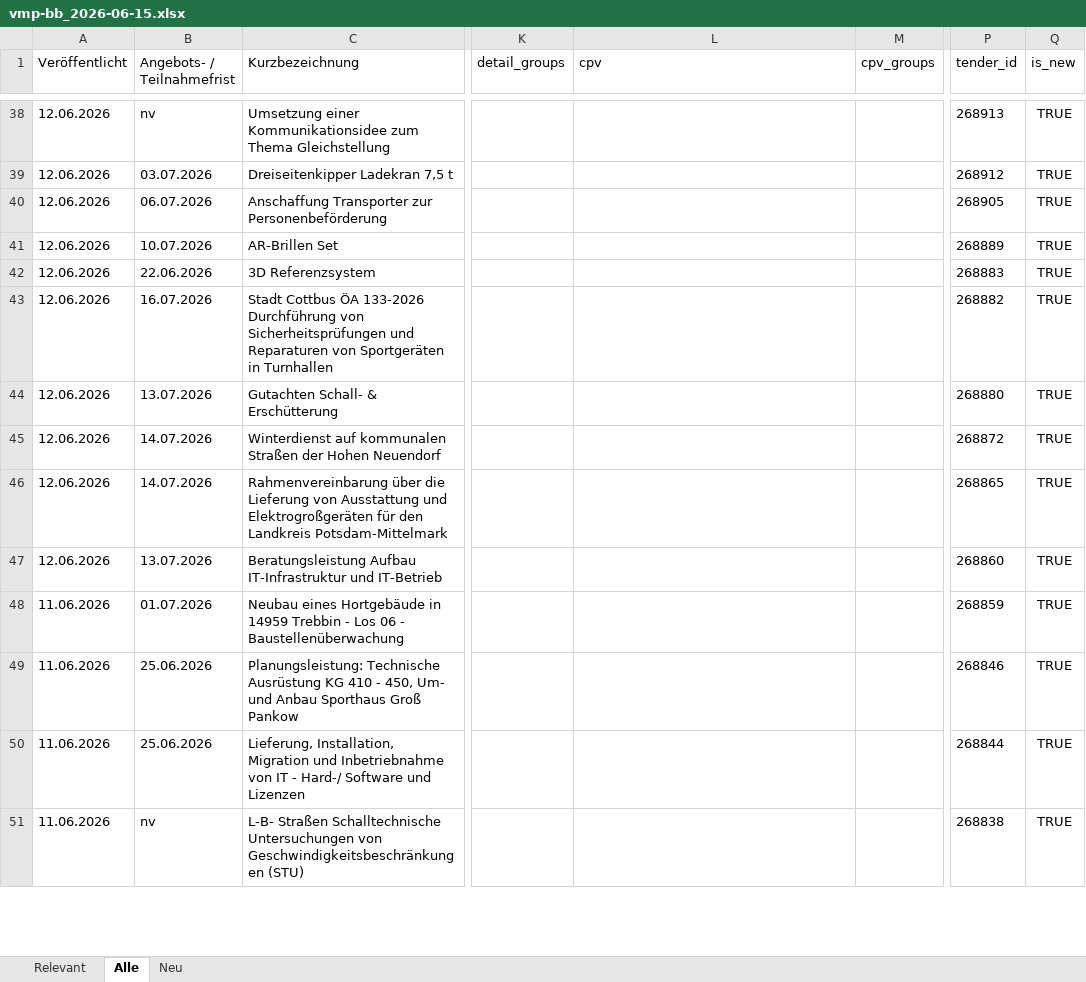
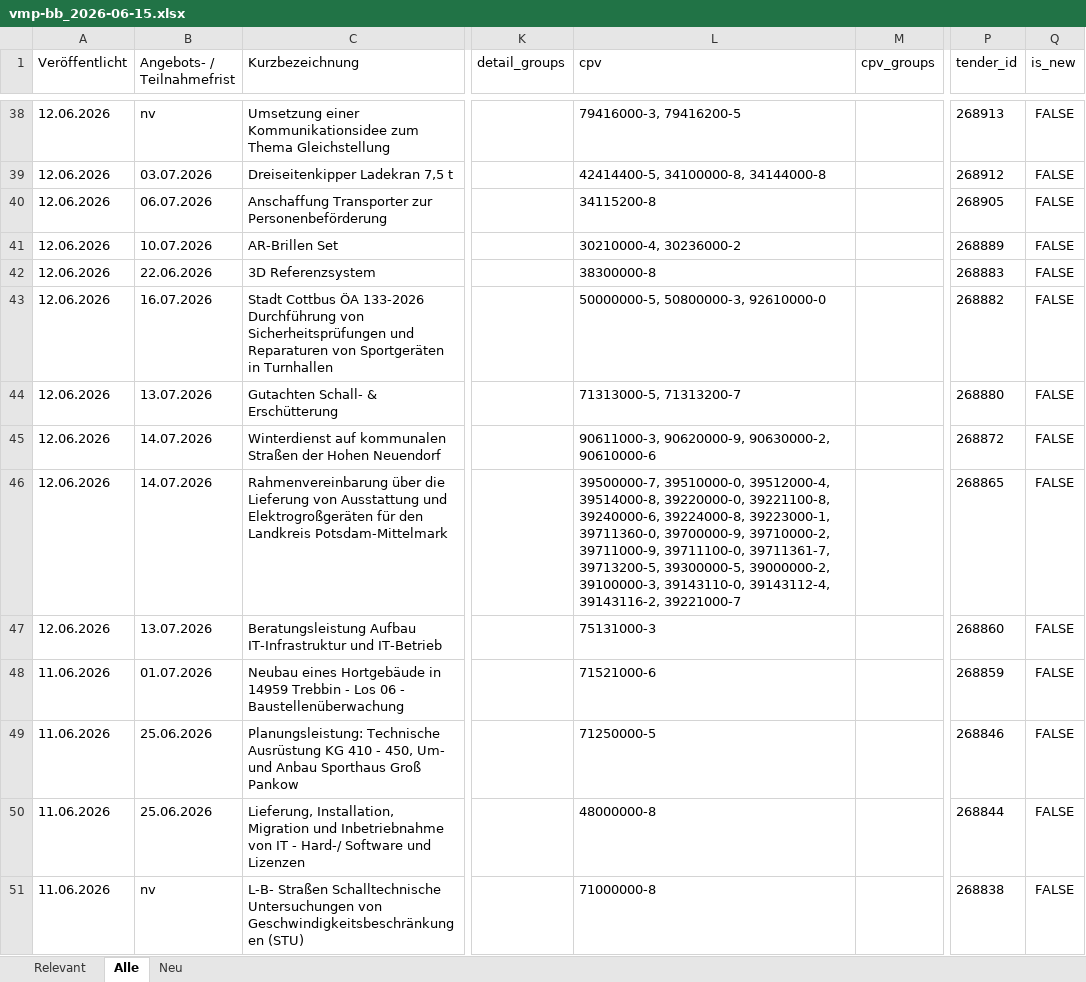
Before and after one commit to KWB-R/kwb.tenders, an Excel workbook: reports/vmp-bb_2026-06-15.xlsx, sheet Alle, drawn as a sheet; only a part is shown, gaps mark what is left out; values as stored, in another font and other column widths than the file's, no borders; the diff covers the shown part only; the diff names each change by its address in the sheet, - before the commit and + after, or states it on an @@ line.

```diff
--- a/reports/vmp-bb_2026-06-15.xlsx (sheet Alle)
+++ b/reports/vmp-bb_2026-06-15.xlsx (sheet Alle)
-L38 (cpv): (empty)
+L38 (cpv): 79416000-3, 79416200-5
-Q38:Q51 (is_new): TRUE
+Q38:Q51 (is_new): FALSE
-L39 (cpv): (empty)
+L39 (cpv): 42414400-5, 34100000-8, 34144000-8
-L40 (cpv): (empty)
+L40 (cpv): 34115200-8
-L41 (cpv): (empty)
+L41 (cpv): 30210000-4, 30236000-2
-L42 (cpv): (empty)
+L42 (cpv): 38300000-8
-L43 (cpv): (empty)
+L43 (cpv): 50000000-5, 50800000-3, 92610000-0
-L44 (cpv): (empty)
+L44 (cpv): 71313000-5, 71313200-7
-L45 (cpv): (empty)
+L45 (cpv): 90611000-3, 90620000-9, 90630000-2, 90610000-6
-L46 (cpv): (empty)
+L46 (cpv): 39500000-7, 39510000-0, 39512000-4, 39514000-8, 39220000-0, 39221100-8, 39240000-6, 39224000-8, 39223000-1, 39711360-0, 39700000-9, 39710000-2, 39711000-9, 39711100-0, 39711361-7, 39713200-5, 39300000-5, 39000000-2, 39100000-3, 39143110-0, 39143112-4, 39143116-2, 39221000-7
-L47 (cpv): (empty)
+L47 (cpv): 75131000-3
-L48 (cpv): (empty)
+L48 (cpv): 71521000-6
-L49 (cpv): (empty)
+L49 (cpv): 71250000-5
-L50 (cpv): (empty)
+L50 (cpv): 48000000-8
-L51 (cpv): (empty)
+L51 (cpv): 71000000-8
```
Also changed, not shown: 738 edited cells elsewhere in this sheet, sheet Relevant, sheet Neu, 3 other files.
